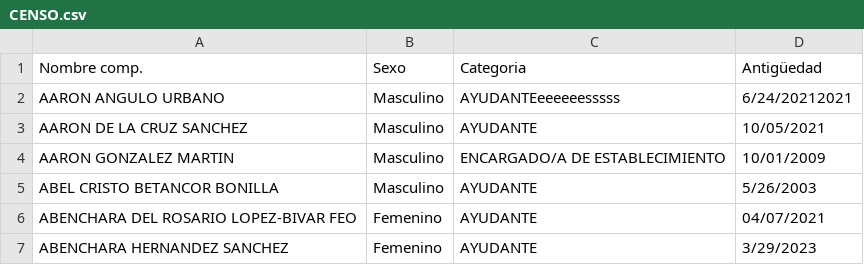
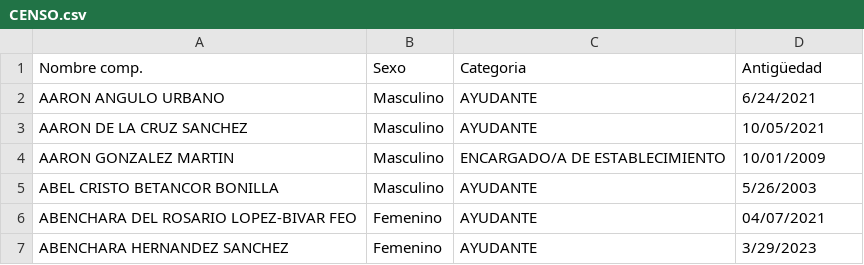
Before and after one commit to norbertoccoo/CCOO, a CSV file: CENSO.csv, drawn as a sheet; only a part is shown.

Commit message:
Update CENSO.csv

```diff
--- a/CENSO.csv
+++ b/CENSO.csv
@@ -1,3 +1,3 @@
 Nombre comp.,Sexo,Categoria,Antigüedad
-AARON ANGULO URBANO,Masculino,AYUDANTEeeeeeesssss,6/24/20212021
+AARON ANGULO URBANO,Masculino,AYUDANTE,6/24/2021
 AARON DE LA CRUZ SANCHEZ,Masculino,AYUDANTE,10/05/2021
```
